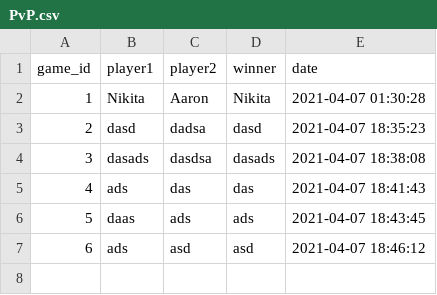
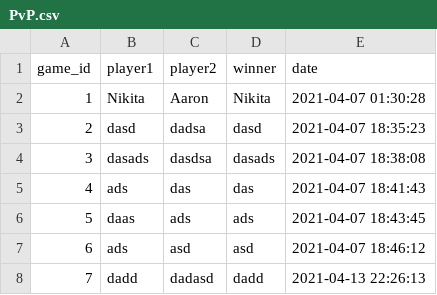
Before and after one commit to cjOne7/Yarosh-Nikita-ICSHP, a CSV file: Ping_Pong_Yarosh_v1/PvP.csv, drawn as a sheet; the diff names each change by its address in the sheet, - before the commit and + after, or states it on an @@ line.

```diff
--- a/Ping_Pong_Yarosh_v1/PvP.csv
+++ b/Ping_Pong_Yarosh_v1/PvP.csv
+row 8: 7 | dadd | dadasd | dadd | 2021-04-13 22:26:13
```
Also changed, not shown: Ping_Pong_Yarosh_v1/Your relults.csv, 4 other files.
